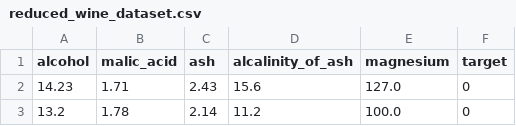
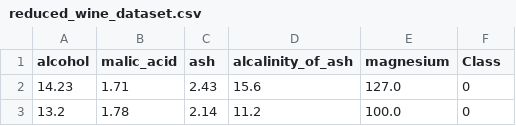
Before and after one commit to AidaYekta72/INSE6220_Project, a CSV file: reduced_wine_dataset.csv, drawn as a sheet; only a part is shown.

Commit message:
Add files via upload

```diff
--- a/reduced_wine_dataset.csv
+++ b/reduced_wine_dataset.csv
@@ -1,2 +1,2 @@
-alcohol,malic_acid,ash,alcalinity_of_ash,magnesium,target
+alcohol,malic_acid,ash,alcalinity_of_ash,magnesium,Class
 14.23,1.71,2.43,15.6,127.0,0
```
